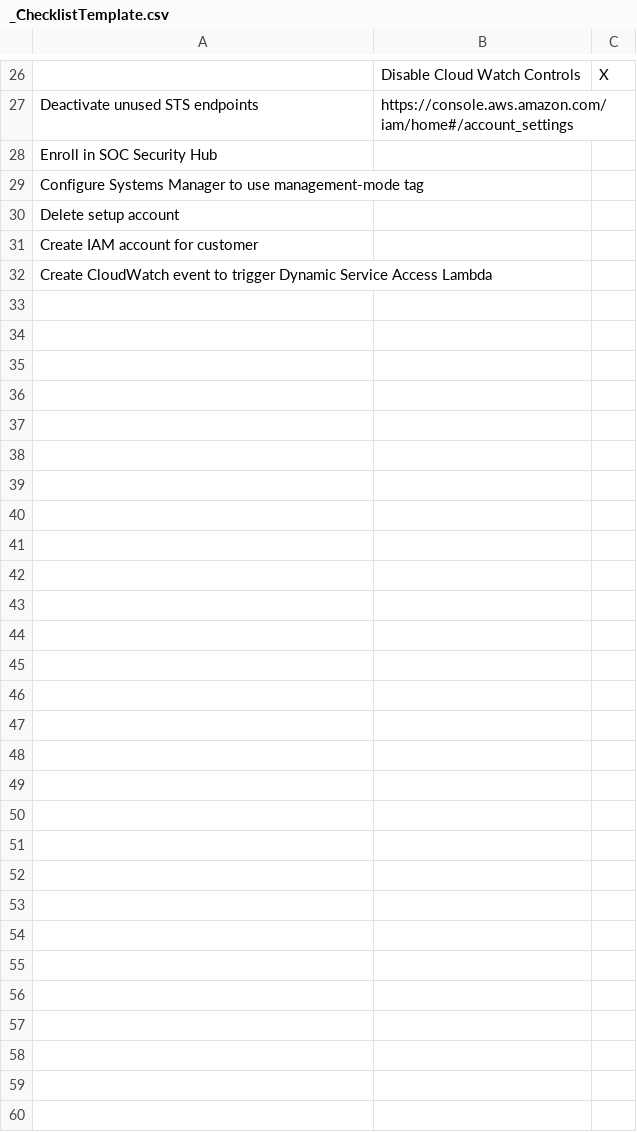
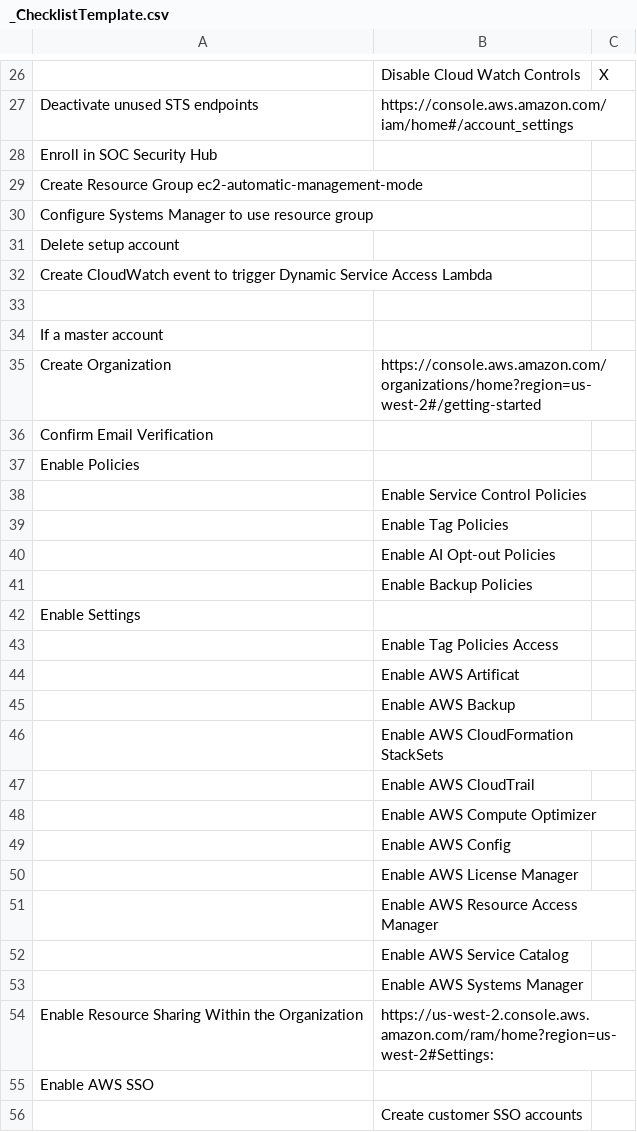
Before and after one commit to wsu-its-eis-cloud/aws-account-baseline, a CSV file: powershell/_ChecklistTemplate.csv, drawn as a sheet; only a part is shown, gaps mark what is left out.

```diff
--- a/powershell/_ChecklistTemplate.csv
+++ b/powershell/_ChecklistTemplate.csv
@@ -28,5 +28,29 @@
 "Enroll in SOC Security Hub","",""
-"Configure Systems Manager to use management-mode tag","",""
+"Create Resource Group ec2-automatic-management-mode","",""
+"Configure Systems Manager to use resource group","",""
 "Delete setup account","",""
-"Create IAM account for customer","",""
 "Create CloudWatch event to trigger Dynamic Service Access Lambda","",""
+"","",""
+"If a master account","",""
+"Create Organization","https://console.aws.amazon.com/organizations/home?region=us-west-2#/getting-started",""
+"Confirm Email Verification","",""
+"Enable Policies","",""
+"","Enable Service Control Policies",""
+"","Enable Tag Policies",""
+"","Enable AI Opt-out Policies",""
+"","Enable Backup Policies",""
+"Enable Settings","",""
+"","Enable Tag Policies Access","",""
+"","Enable AWS Artificat","",""
+"","Enable AWS Backup","",""
+"","Enable AWS CloudFormation StackSets","",""
+"","Enable AWS CloudTrail","",""
+"","Enable AWS Compute Optimizer","",""
+"","Enable AWS Config","",""
+"","Enable AWS License Manager","",""
+"","Enable AWS Resource Access Manager","",""
+"","Enable AWS Service Catalog","",""
+"","Enable AWS Systems Manager","",""
+"Enable Resource Sharing Within the Organization","https://us-west-2.console.aws.amazon.com/ram/home?region=us-west-2#Settings:",""
+"Enable AWS SSO","",""
+"","Create customer SSO accounts",""
```
Also changed, not shown: powershell/AWSCisControlsToDisable.csv, 2 other files.
